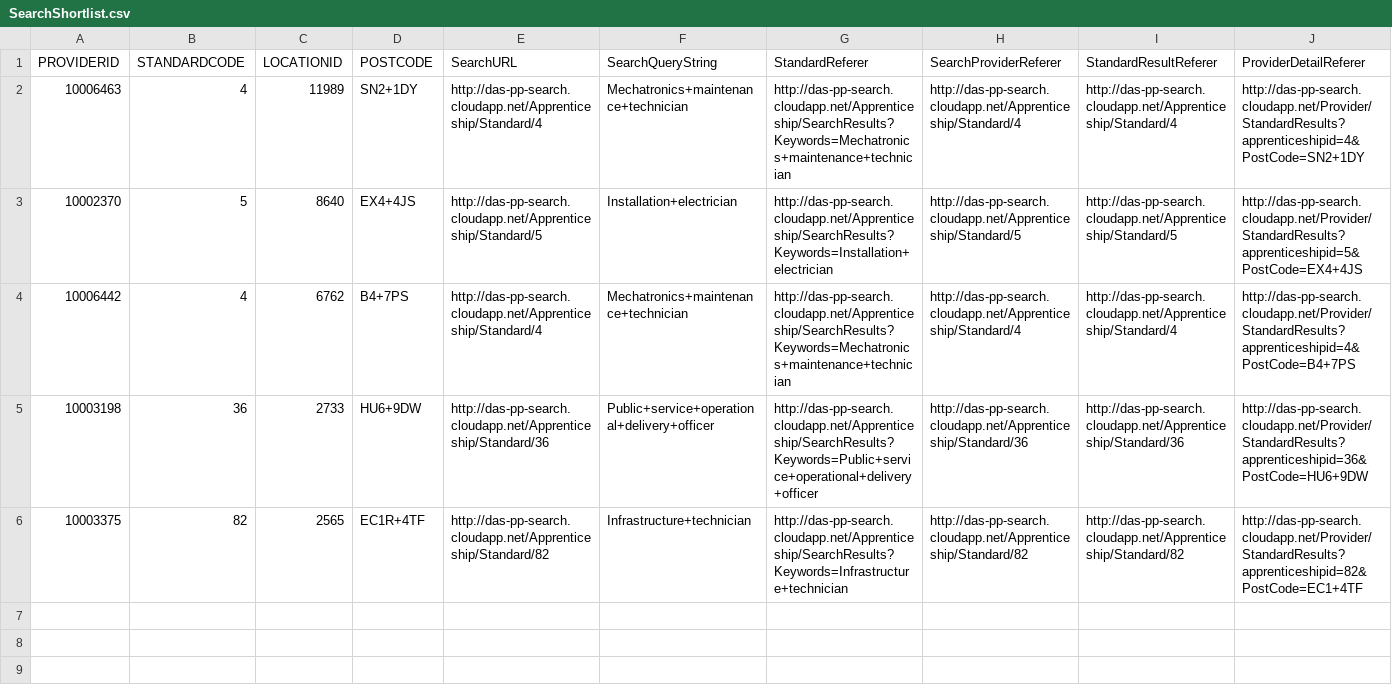
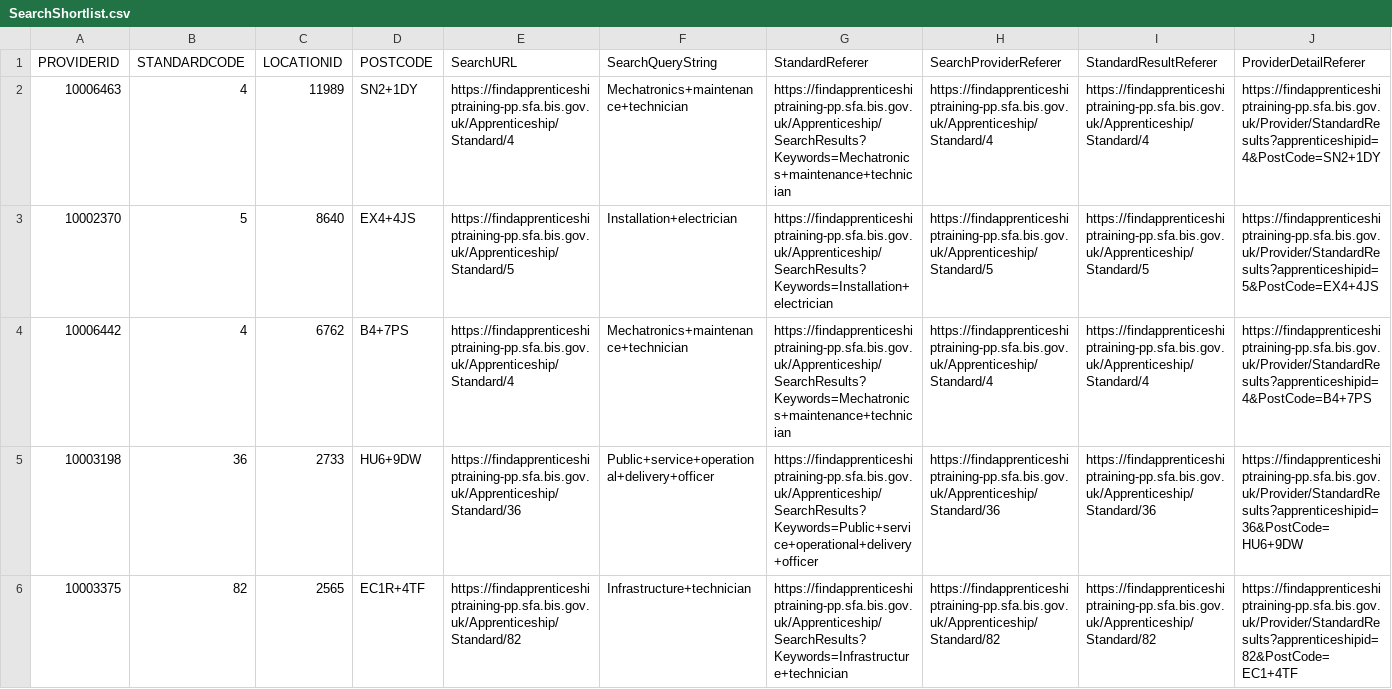
Before and after one commit to SkillsFundingAgency/das-search, a CSV file: webtests/Sfa.Das.WebTest.LoadTests/SearchShortlist.csv, drawn as a sheet.

```diff
--- a/webtests/Sfa.Das.WebTest.LoadTests/SearchShortlist.csv
+++ b/webtests/Sfa.Das.WebTest.LoadTests/SearchShortlist.csv
@@ -1,6 +1,6 @@
 PROVIDERID,STANDARDCODE,LOCATIONID,POSTCODE,SearchURL,SearchQueryString,StandardReferer,SearchProviderReferer,StandardResultReferer,ProviderDetailReferer
-10006463,4,11989,SN2+1DY,http://das-pp-search.cloudapp.net/Apprenticeship/Standard/4,Mechatronics+maintenance+technician,http://das-pp-search.cloudapp.net/Apprenticeship/SearchResults?Keywords=Mechatronics+maintenance+technician,http://das-pp-search.cloudapp.net/Apprenticeship/Standard/4,http://das-pp-search.cloudapp.net/Apprenticeship/Standard/4,http://das-pp-search.cloudapp.net/Provider/StandardResults?apprenticeshipid=4&PostCode=SN2+1DY
-10002370,5,8640,EX4+4JS,http://das-pp-search.cloudapp.net/Apprenticeship/Standard/5,Installation+electrician,http://das-pp-search.cloudapp.net/Apprenticeship/SearchResults?Keywords=Installation+electrician,http://das-pp-search.cloudapp.net/Apprenticeship/Standard/5,http://das-pp-search.cloudapp.net/Apprenticeship/Standard/5,http://das-pp-search.cloudapp.net/Provider/StandardResults?apprenticeshipid=5&PostCode=EX4+4JS
-10006442,4,6762,B4+7PS,http://das-pp-search.cloudapp.net/Apprenticeship/Standard/4,Mechatronics+maintenance+technician,http://das-pp-search.cloudapp.net/Apprenticeship/SearchResults?Keywords=Mechatronics+maintenance+technician,http://das-pp-search.cloudapp.net/Apprenticeship/Standard/4,http://das-pp-search.cloudapp.net/Apprenticeship/Standard/4,http://das-pp-search.cloudapp.net/Provider/StandardResults?apprenticeshipid=4&PostCode=B4+7PS
-10003198,36,2733,HU6+9DW,http://das-pp-search.cloudapp.net/Apprenticeship/Standard/36,Public+service+operational+delivery+officer,http://das-pp-search.cloudapp.net/Apprenticeship/SearchResults?Keywords=Public+service+operational+delivery+officer,http://das-pp-search.cloudapp.net/Apprenticeship/Standard/36,http://das-pp-search.cloudapp.net/Apprenticeship/Standard/36,http://das-pp-search.cloudapp.net/Provider/StandardResults?apprenticeshipid=36&PostCode=HU6+9DW
-10003375,82,2565,EC1R+4TF,http://das-pp-search.cloudapp.net/Apprenticeship/Standard/82,Infrastructure+technician,http://das-pp-search.cloudapp.net/Apprenticeship/SearchResults?Keywords=Infrastructure+technician,http://das-pp-search.cloudapp.net/Apprenticeship/Standard/82,http://das-pp-search.cloudapp.net/Apprenticeship/Standard/82,http://das-pp-search.cloudapp.net/Provider/StandardResults?apprenticeshipid=82&PostCode=EC1+4TF
+10006463,4,11989,SN2+1DY,https://findapprenticeshiptraining-pp.sfa.bis.gov.uk/Apprenticeship/Standard/4,Mechatronics+maintenance+technician,https://findapprenticeshiptraining-pp.sfa.bis.gov.uk/Apprenticeship/SearchResults?Keywords=Mechatronics+maintenance+technician,https://findapprenticeshiptraining-pp.sfa.bis.gov.uk/Apprenticeship/Standard/4,https://findapprenticeshiptraining-pp.sfa.bis.gov.uk/Apprenticeship/Standard/4,https://findapprenticeshiptraining-pp.sfa.bis.gov.uk/Provider/StandardResults?apprenticeshipid=4&PostCode=SN2+1DY
+10002370,5,8640,EX4+4JS,https://findapprenticeshiptraining-pp.sfa.bis.gov.uk/Apprenticeship/Standard/5,Installation+electrician,https://findapprenticeshiptraining-pp.sfa.bis.gov.uk/Apprenticeship/SearchResults?Keywords=Installation+electrician,https://findapprenticeshiptraining-pp.sfa.bis.gov.uk/Apprenticeship/Standard/5,https://findapprenticeshiptraining-pp.sfa.bis.gov.uk/Apprenticeship/Standard/5,https://findapprenticeshiptraining-pp.sfa.bis.gov.uk/Provider/StandardResults?apprenticeshipid=5&PostCode=EX4+4JS
+10006442,4,6762,B4+7PS,https://findapprenticeshiptraining-pp.sfa.bis.gov.uk/Apprenticeship/Standard/4,Mechatronics+maintenance+technician,https://findapprenticeshiptraining-pp.sfa.bis.gov.uk/Apprenticeship/SearchResults?Keywords=Mechatronics+maintenance+technician,https://findapprenticeshiptraining-pp.sfa.bis.gov.uk/Apprenticeship/Standard/4,https://findapprenticeshiptraining-pp.sfa.bis.gov.uk/Apprenticeship/Standard/4,https://findapprenticeshiptraining-pp.sfa.bis.gov.uk/Provider/StandardResults?apprenticeshipid=4&PostCode=B4+7PS
+10003198,36,2733,HU6+9DW,https://findapprenticeshiptraining-pp.sfa.bis.gov.uk/Apprenticeship/Standard/36,Public+service+operational+delivery+officer,https://findapprenticeshiptraining-pp.sfa.bis.gov.uk/Apprenticeship/SearchResults?Keywords=Public+service+operational+delivery+officer,https://findapprenticeshiptraining-pp.sfa.bis.gov.uk/Apprenticeship/Standard/36,https://findapprenticeshiptraining-pp.sfa.bis.gov.uk/Apprenticeship/Standard/36,https://findapprenticeshiptraining-pp.sfa.bis.gov.uk/Provider/StandardResults?apprenticeshipid=36&PostCode=HU6+9DW
+10003375,82,2565,EC1R+4TF,https://findapprenticeshiptraining-pp.sfa.bis.gov.uk/Apprenticeship/Standard/82,Infrastructure+technician,https://findapprenticeshiptraining-pp.sfa.bis.gov.uk/Apprenticeship/SearchResults?Keywords=Infrastructure+technician,https://findapprenticeshiptraining-pp.sfa.bis.gov.uk/Apprenticeship/Standard/82,https://findapprenticeshiptraining-pp.sfa.bis.gov.uk/Apprenticeship/Standard/82,https://findapprenticeshiptraining-pp.sfa.bis.gov.uk/Provider/StandardResults?apprenticeshipid=82&PostCode=EC1+4TF
```
Also changed, not shown: webtests/Sfa.Das.WebTest.LoadTests/PreProdStandard.csv, 14 other files.
